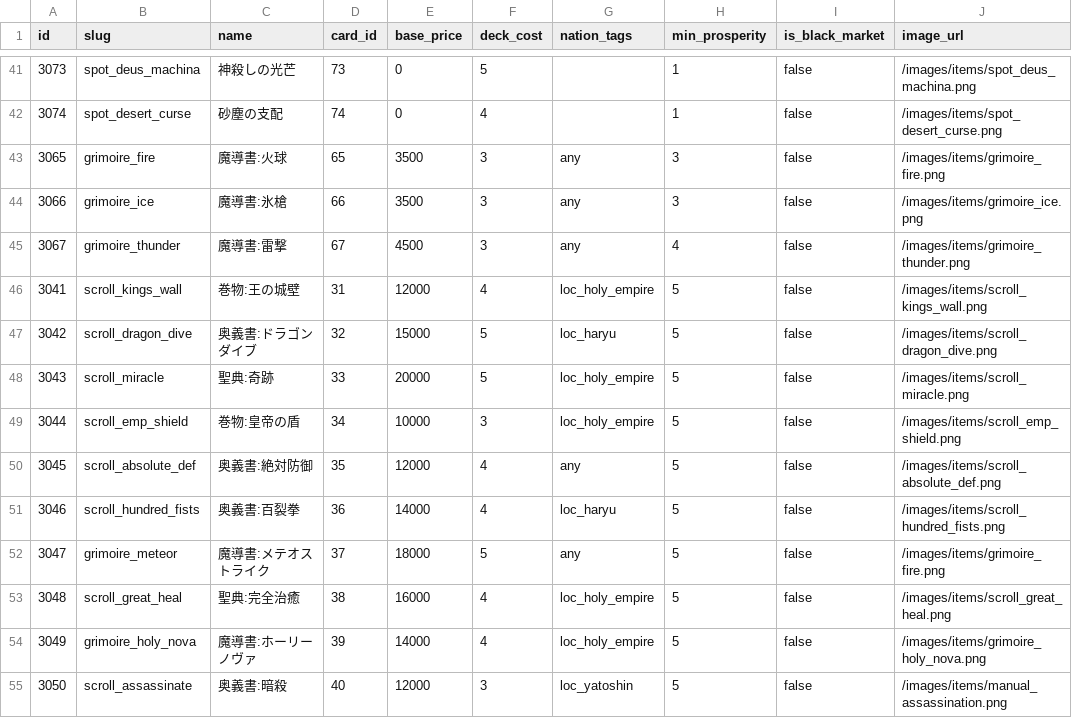
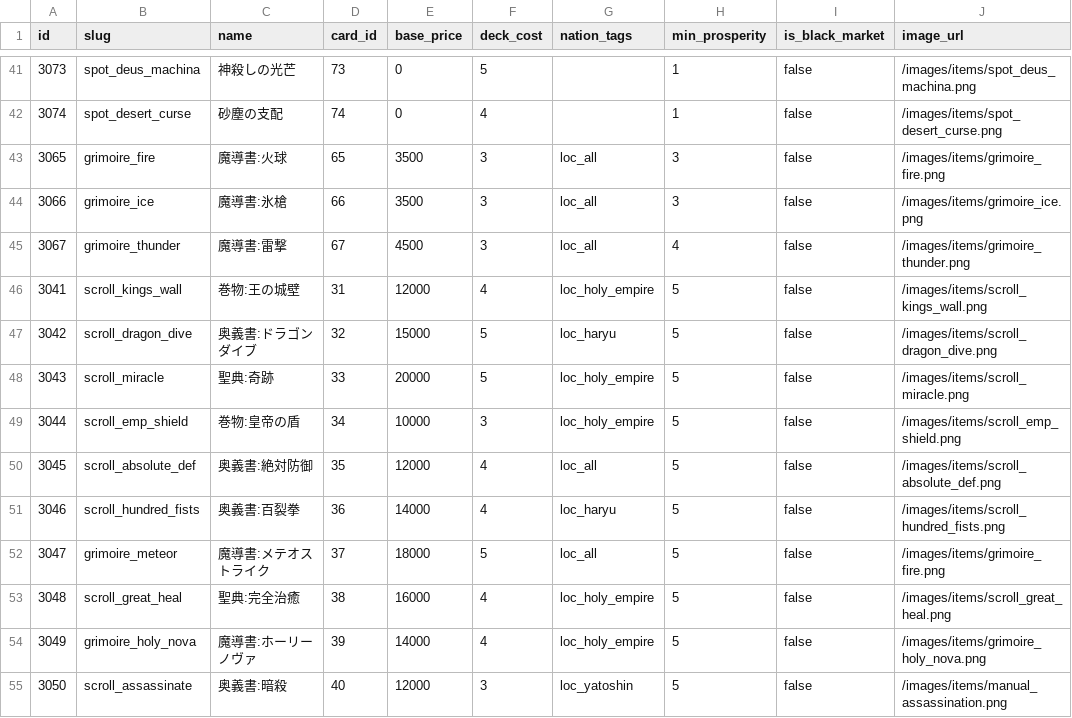
Before and after one commit to kiyoshikitamura/code-wirth-dawn, a CSV file: src/data/csv/skills.csv, drawn as a sheet; only a part is shown, gaps mark what is left out; the diff covers the shown part only; the diff names each change by its address in the sheet, - before the commit and + after, or states it on an @@ line.

```diff
--- a/src/data/csv/skills.csv
+++ b/src/data/csv/skills.csv
-G43:G45 (nation_tags): any
+G43:G45 (nation_tags): loc_all
-G50 (nation_tags): any
+G50 (nation_tags): loc_all
-G52 (nation_tags): any
+G52 (nation_tags): loc_all
```
Also changed, not shown: 23 edited cells elsewhere in this file, src/data/csv/cards.csv, src/data/csv/items.csv, 5 other files.
